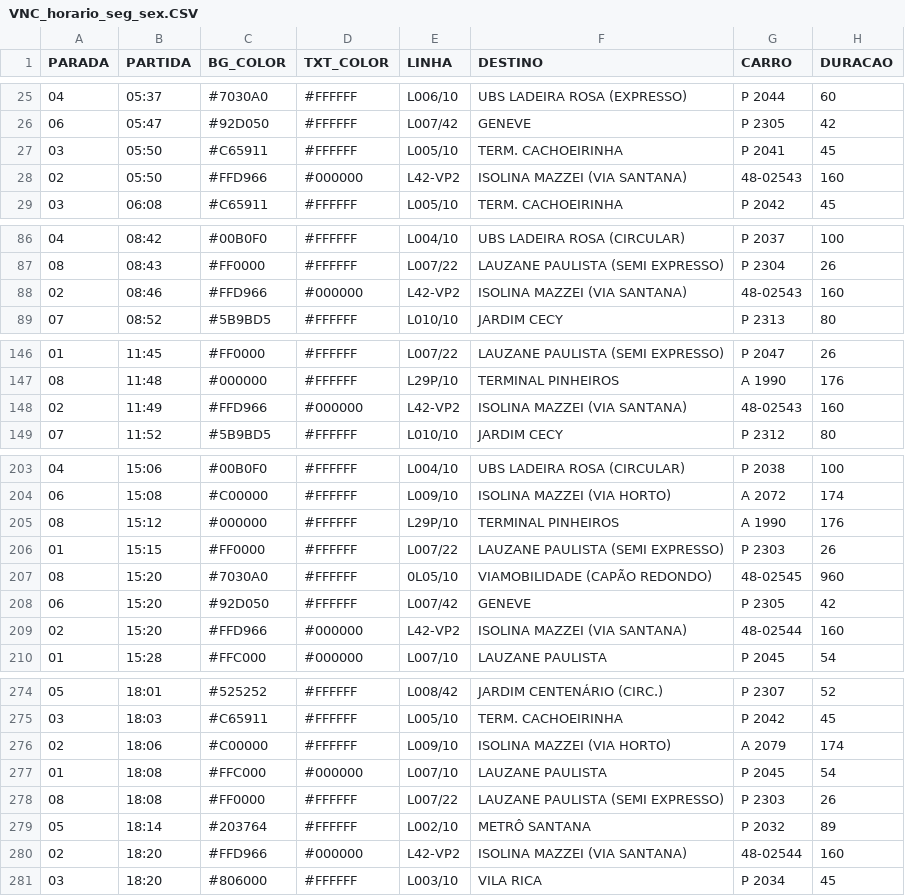
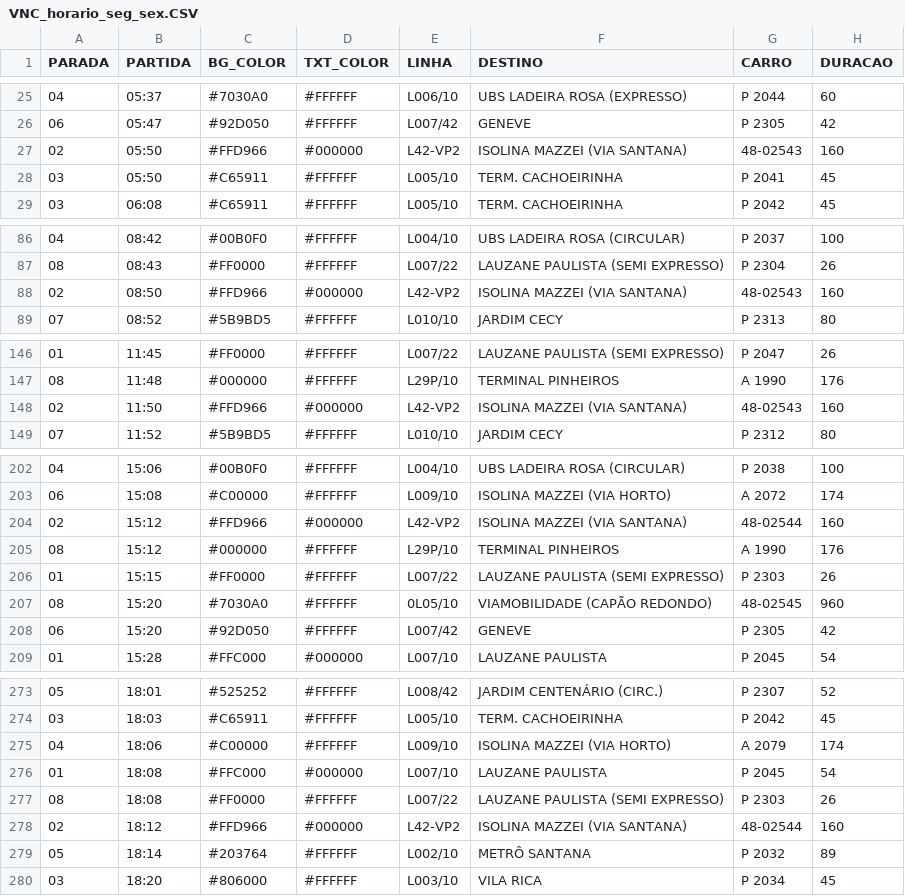
Before and after one commit to Rafabs/VNC-hours, a CSV file: data/VNC_horario_seg_sex.CSV, drawn as a sheet; only a part is shown, gaps mark what is left out; the diff covers the shown part only.

```diff
--- a/data/VNC_horario_seg_sex.CSV
+++ b/data/VNC_horario_seg_sex.CSV
@@ -26,0 +27 @@ PARADA;PARTIDA;BG_COLOR;TXT_COLOR;LINHA;DESTINO;CARRO;DURACAO
+02;05:50;#FFD966;#000000;L42-VP2;ISOLINA MAZZEI (VIA SANTANA);48-02543;160;;
@@ -28 +28,0 @@ PARADA;PARTIDA;BG_COLOR;TXT_COLOR;LINHA;DESTINO;CARRO;DURACAO
-02;05:50;#FFD966;#000000;L42-VP2;ISOLINA MAZZEI (VIA SANTANA);48-02543;160
@@ -88 +88 @@ PARADA;PARTIDA;BG_COLOR;TXT_COLOR;LINHA;DESTINO;CARRO;DURACAO
-02;08:46;#FFD966;#000000;L42-VP2;ISOLINA MAZZEI (VIA SANTANA);48-02543;160
+02;08:50;#FFD966;#000000;L42-VP2;ISOLINA MAZZEI (VIA SANTANA);48-02543;160;;
@@ -148 +148 @@ PARADA;PARTIDA;BG_COLOR;TXT_COLOR;LINHA;DESTINO;CARRO;DURACAO
-02;11:49;#FFD966;#000000;L42-VP2;ISOLINA MAZZEI (VIA SANTANA);48-02543;160
+02;11:50;#FFD966;#000000;L42-VP2;ISOLINA MAZZEI (VIA SANTANA);48-02543;160;;
@@ -204,0 +204 @@ PARADA;PARTIDA;BG_COLOR;TXT_COLOR;LINHA;DESTINO;CARRO;DURACAO
+02;15:12;#FFD966;#000000;L42-VP2;ISOLINA MAZZEI (VIA SANTANA);48-02544;160;;
@@ -209 +208,0 @@ PARADA;PARTIDA;BG_COLOR;TXT_COLOR;LINHA;DESTINO;CARRO;DURACAO
-02;15:20;#FFD966;#000000;L42-VP2;ISOLINA MAZZEI (VIA SANTANA);48-02544;160
@@ -276 +275 @@ PARADA;PARTIDA;BG_COLOR;TXT_COLOR;LINHA;DESTINO;CARRO;DURACAO
-02;18:06;#C00000;#FFFFFF;L009/10;ISOLINA MAZZEI (VIA HORTO);A 2079;174
+04;18:06;#C00000;#FFFFFF;L009/10;ISOLINA MAZZEI (VIA HORTO);A 2079;174;;
@@ -278,0 +278 @@ PARADA;PARTIDA;BG_COLOR;TXT_COLOR;LINHA;DESTINO;CARRO;DURACAO
+02;18:12;#FFD966;#000000;L42-VP2;ISOLINA MAZZEI (VIA SANTANA);48-02544;160;;
@@ -280 +279,0 @@ PARADA;PARTIDA;BG_COLOR;TXT_COLOR;LINHA;DESTINO;CARRO;DURACAO
-02;18:20;#FFD966;#000000;L42-VP2;ISOLINA MAZZEI (VIA SANTANA);48-02544;160
```
Also changed, not shown: 4 added rows and 5 removed rows elsewhere in this file, data/VNC_horario_dom_e_fer.CSV, data/VNC_horario_sab.CSV, 8 other files.
